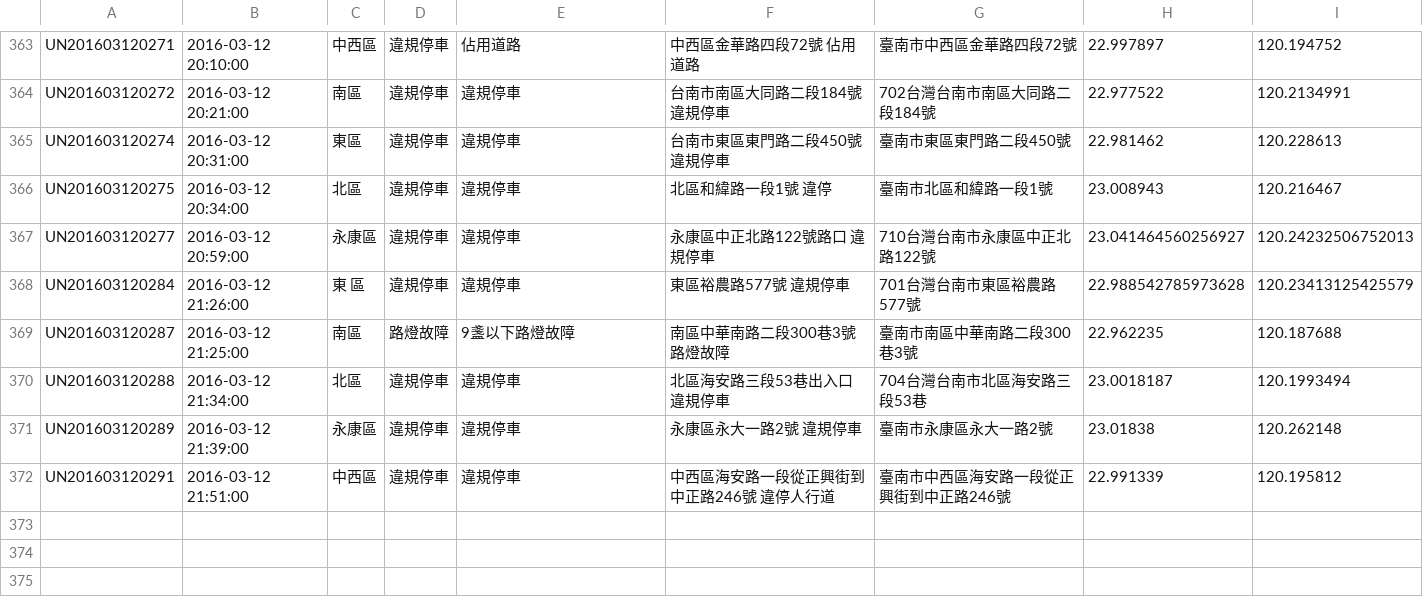
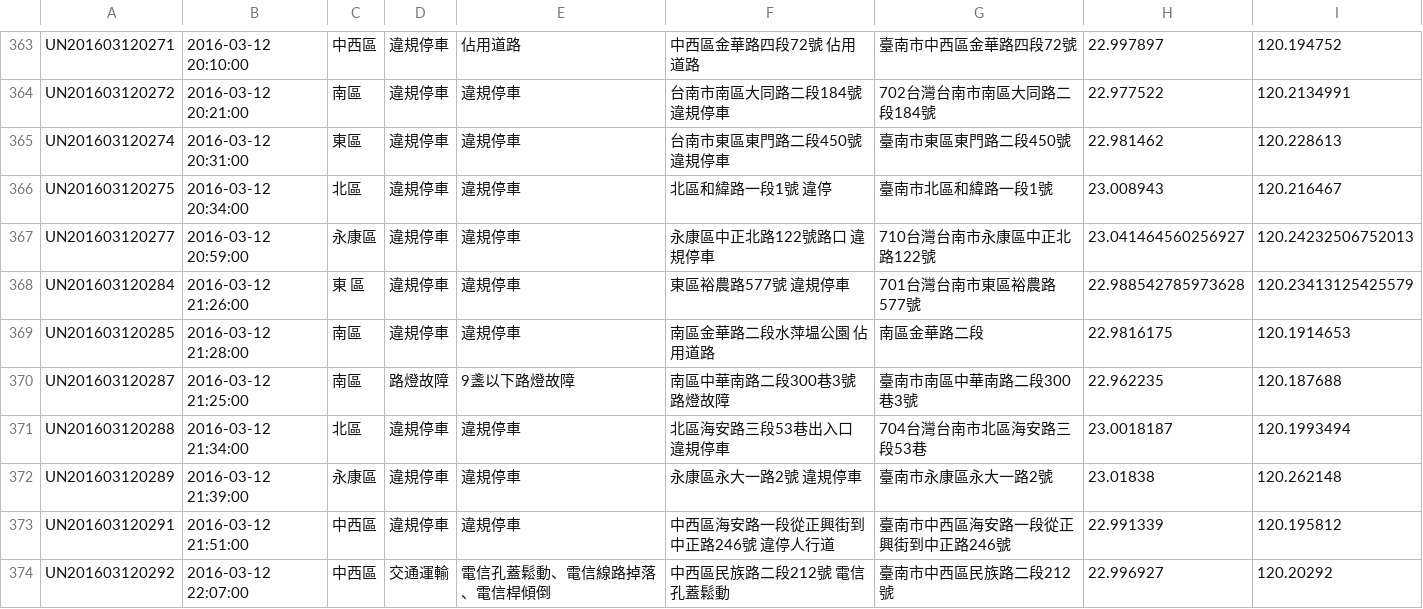
Before and after one commit to kiang/tainan_1999_map, a CSV file: data/2016/10.csv, drawn as a sheet; only a part is shown, gaps mark what is left out; the diff names each change by its address in the sheet, - before the commit and + after, or states it on an @@ line.

```diff
--- a/data/2016/10.csv
+++ b/data/2016/10.csv
+row 369: UN201603120285 | 2016-03-12 21:28:00 | 南區 | 違規停車 | 違規停車 | 南區金華路二段水萍塭公園 佔用道路 | 南區金華路二段 | 22.9816175 | 120.1914653
+row 374: UN201603120292 | 2016-03-12 22:07:00 | 中西區 | 交通運輸 | 電信孔蓋鬆動、電信線路掉落、電信桿傾倒 | 中西區民族路二段212號 電信孔蓋鬆動 | 臺南市中西區民族路二段212號 | 22.996927 | 120.20292
```
Also changed, not shown: 1 other file.
